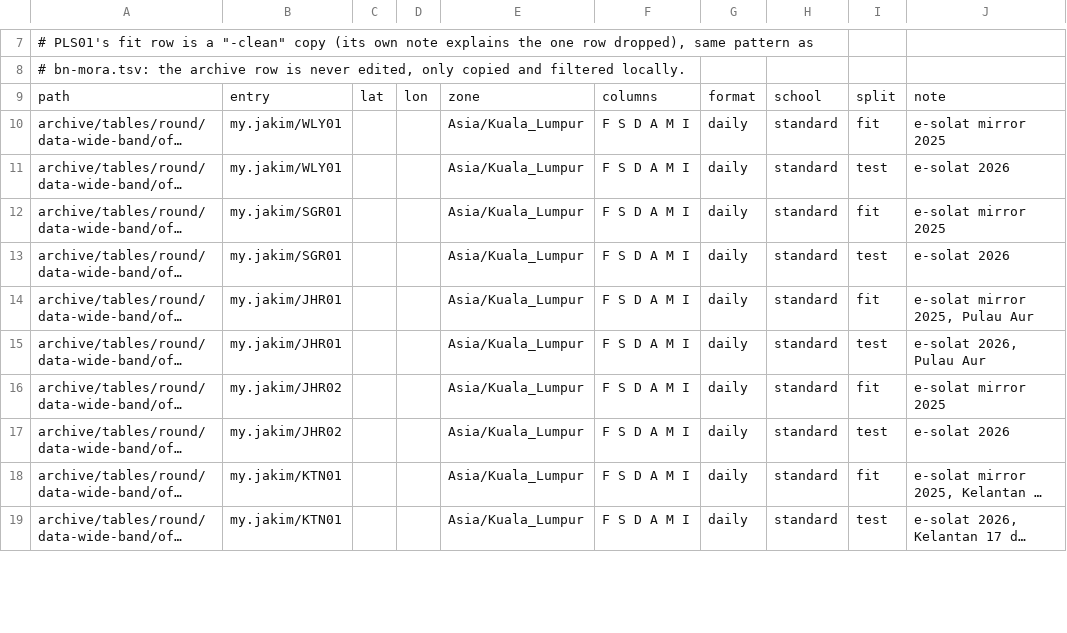
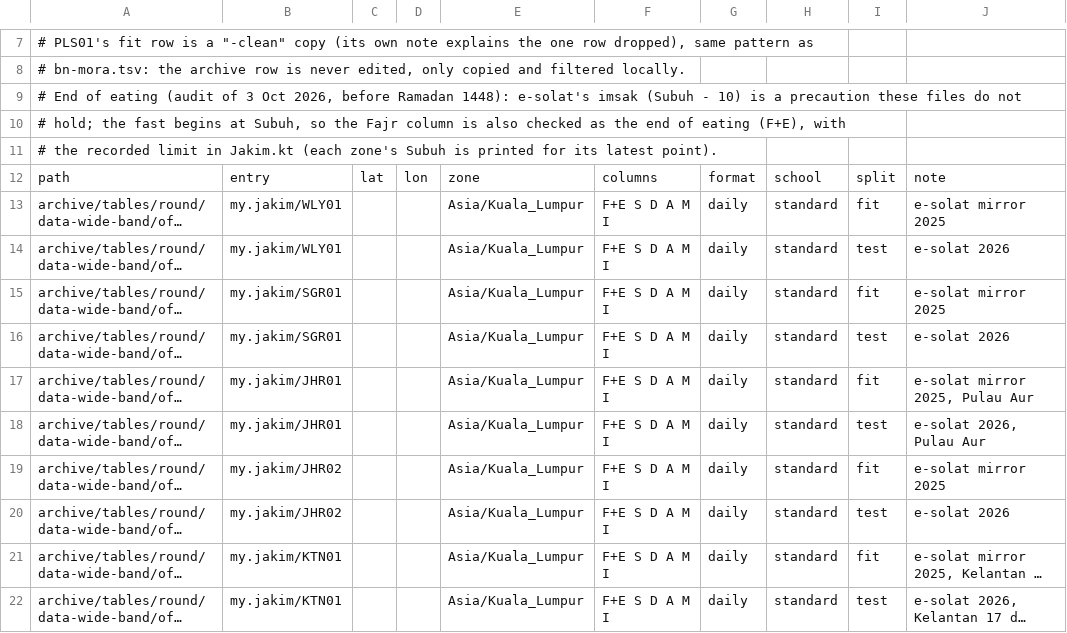
Before and after one commit to MohamedAbulgasem/Taqwa, a TSV file: tools/timetables/official/gate/my-jakim.tsv, drawn as a sheet; only a part is shown, gaps mark what is left out; long unchanged cells end in …; addresses are those after the commit; the diff covers the shown part only; the diff names each change by its address in the sheet, - before the commit and + after, or states it on an @@ line.

```diff
--- a/tools/timetables/official/gate/my-jakim.tsv
+++ b/tools/timetables/official/gate/my-jakim.tsv
+row 9: # End of eating (audit of 3 Oct 2026, before Ramadan 1448): e-solat's imsak (Subuh - 10) is a precaution these files do not
+row 10: # hold; the fast begins at Subuh, so the Fajr column is also checked as the end of eating (F+E), with
+row 11: # the recorded limit in Jakim.kt (each zone's Subuh is printed for its latest point).
-F13:F22: F S D A M I
+F13:F22: F+E S D A M I
```
Also changed, not shown: 16 edited cells elsewhere in this file, tools/timetables/official/gate/id-kemenag.tsv, tools/timetables/official/gate/kz-qmdb.tsv, 46 other files.
